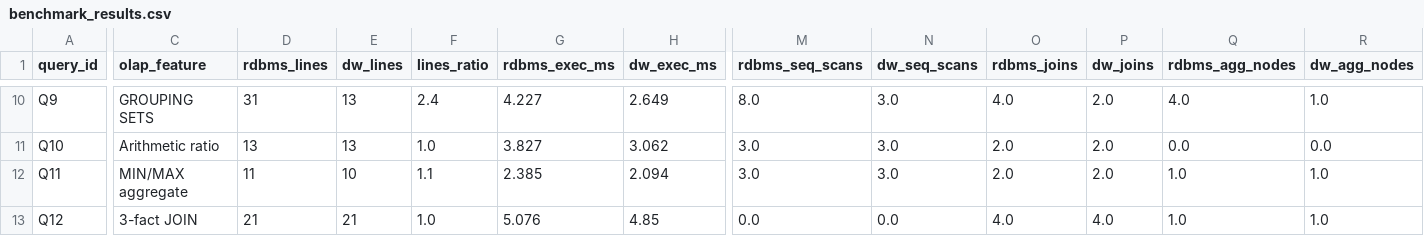
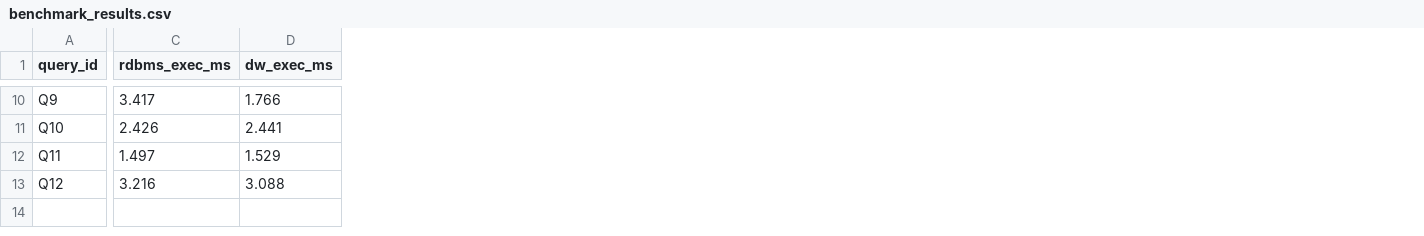
Before and after one commit to mattew-giambo/Data-Management-Project, a CSV file: src/benchmark_results.csv, drawn as a sheet; only a part is shown, gaps mark what is left out; removed rows and columns are numbered as before the commit, all else as after; the diff covers the shown part only; the diff names each change by its address in the sheet, - before the commit and + after, or states it on an @@ line.

```diff
--- a/src/benchmark_results.csv
+++ b/src/benchmark_results.csv
-column C (olap_feature), rows 10-13: GROUPING SETS | Arithmetic ratio | MIN/MAX aggregate | 3-fact JOIN
-column D (rdbms_lines), rows 10-13: 31 | 13 | 11 | 21
-column E (dw_lines), rows 10-13: 13 | 13 | 10 | 21
-column F (lines_ratio), rows 10-13: 2.4 | 1.0 | 1.1 | 1.0
-column M (rdbms_seq_scans), rows 10-13: 8.0 | 3.0 | 3.0 | 0.0
-column N (dw_seq_scans), rows 10-13: 3.0 | 3.0 | 3.0 | 0.0
-column O (rdbms_joins), rows 10-13: 4.0 | 2.0 | 2.0 | 4.0
-column P (dw_joins), rows 10-13: 2.0 | 2.0 | 2.0 | 4.0
-column Q (rdbms_agg_nodes), rows 10-13: 4.0 | 0.0 | 1.0 | 1.0
-column R (dw_agg_nodes), rows 10-13: 1.0 | 0.0 | 1.0 | 1.0
-C10 (rdbms_exec_ms): 4.227
+C10 (rdbms_exec_ms): 3.417
-D10 (dw_exec_ms): 2.649
+D10 (dw_exec_ms): 1.766
-C11 (rdbms_exec_ms): 3.827
+C11 (rdbms_exec_ms): 2.426
-D11 (dw_exec_ms): 3.062
+D11 (dw_exec_ms): 2.441
-C12 (rdbms_exec_ms): 2.385
+C12 (rdbms_exec_ms): 1.497
-D12 (dw_exec_ms): 2.094
+D12 (dw_exec_ms): 1.529
-C13 (rdbms_exec_ms): 5.076
+C13 (rdbms_exec_ms): 3.216
-D13 (dw_exec_ms): 4.85
+D13 (dw_exec_ms): 3.088
```
Also changed, not shown: 68 edited cells elsewhere in this file, 16 other files.
